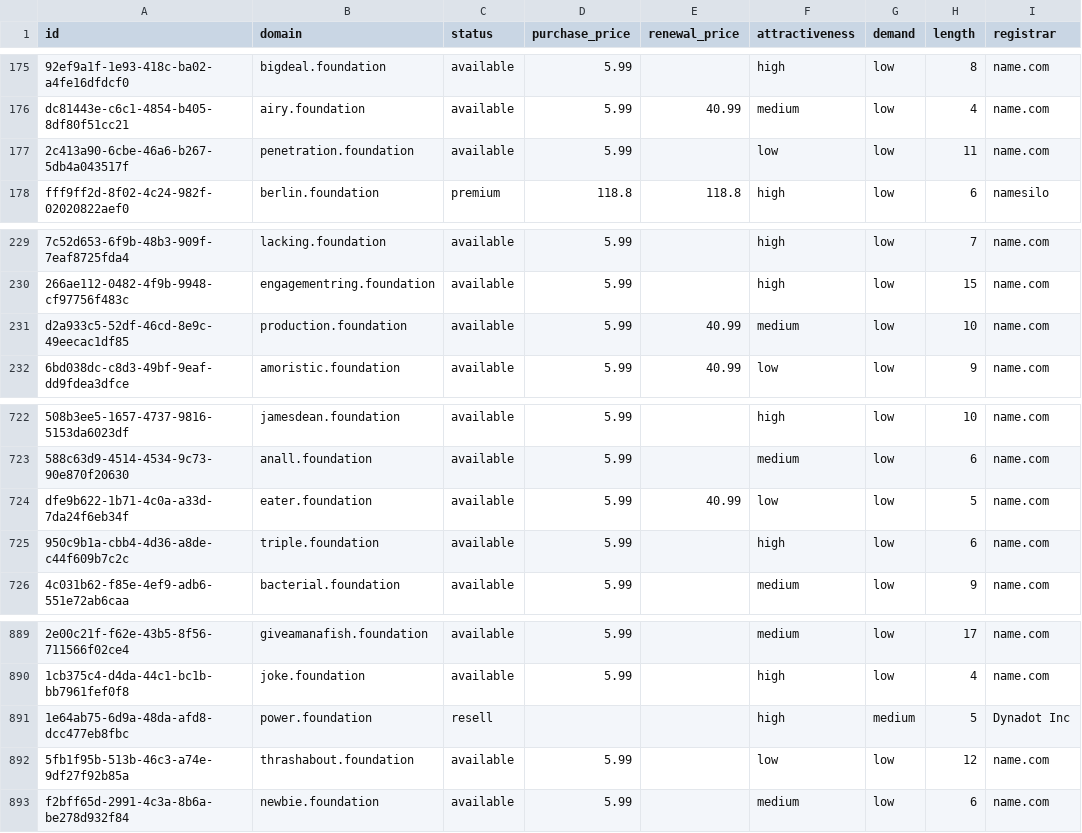
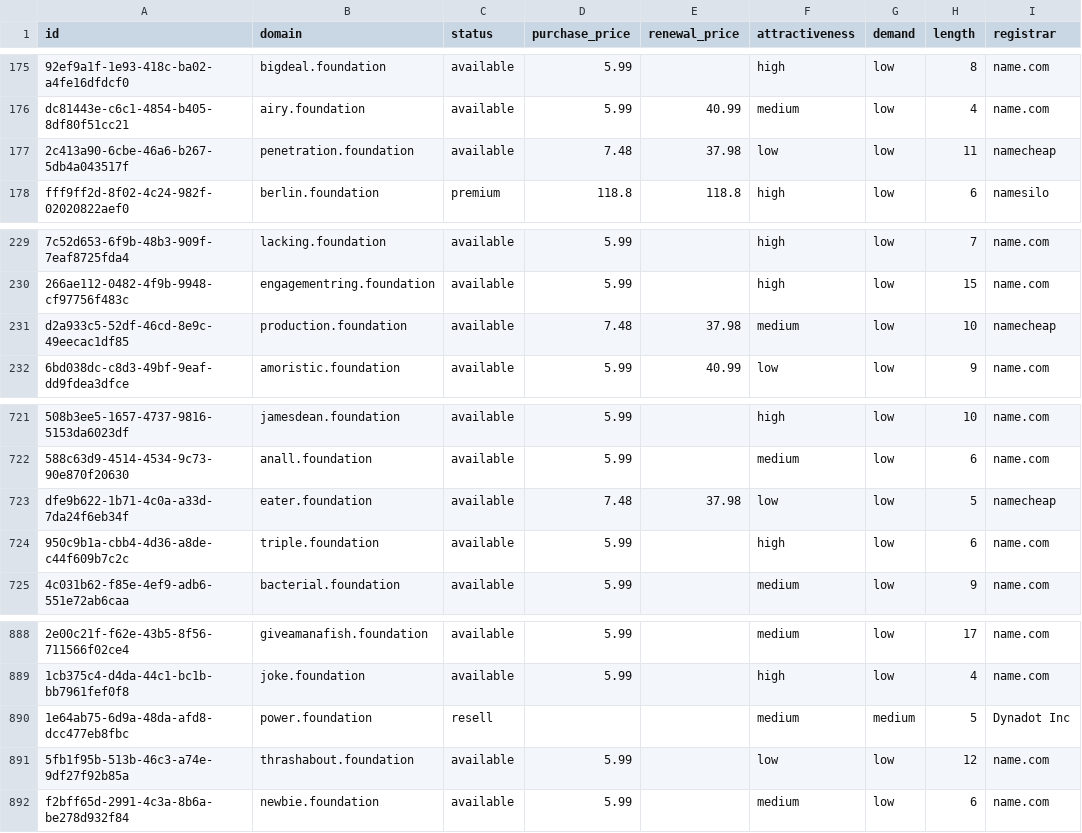
Before and after one commit to UniqueDomains/foundation-oneword-domains, a CSV file: foundation.csv, drawn as a sheet; only a part is shown, gaps mark what is left out; addresses are those after the commit; the diff covers the shown part only; the diff names each change by its address in the sheet, - before the commit and + after, or states it on an @@ line.

```diff
--- a/foundation.csv
+++ b/foundation.csv
-D177 (purchase_price): 5.99
+D177 (purchase_price): 7.48
-E177 (renewal_price): (empty)
+E177 (renewal_price): 37.98
-I177 (registrar): name.com
+I177 (registrar): namecheap
-D231 (purchase_price): 5.99
+D231 (purchase_price): 7.48
-E231 (renewal_price): 40.99
+E231 (renewal_price): 37.98
-I231 (registrar): name.com
+I231 (registrar): namecheap
-D723 (purchase_price): 5.99
+D723 (purchase_price): 7.48
-E723 (renewal_price): 40.99
+E723 (renewal_price): 37.98
-I723 (registrar): name.com
+I723 (registrar): namecheap
-F890 (attractiveness): high
+F890 (attractiveness): medium
```
Also changed, not shown: 1 added row, 1 removed row and 14 edited cells elsewhere in this file, 4 other files.
